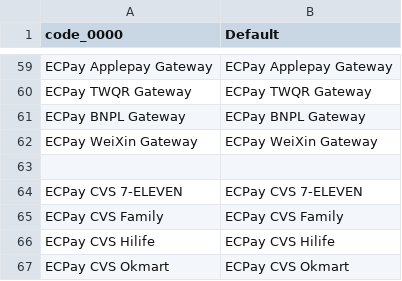
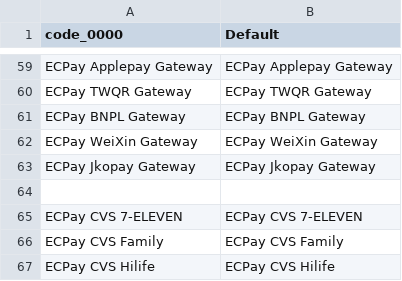
Before and after one commit to ECPay/Magento2.4.8, a CSV file: General/i18n/en_US.csv, drawn as a sheet; only a part is shown, gaps mark what is left out; the shorter side is filled out with more unchanged rows.

```diff
--- a/General/i18n/en_US.csv
+++ b/General/i18n/en_US.csv
@@ -62,2 +62,3 @@
 "ECPay WeiXin Gateway","ECPay WeiXin Gateway"
+"ECPay Jkopay Gateway","ECPay Jkopay Gateway"
 
```
Also changed, not shown: General/i18n/zh_Hant_TW.csv, 21 other files.
